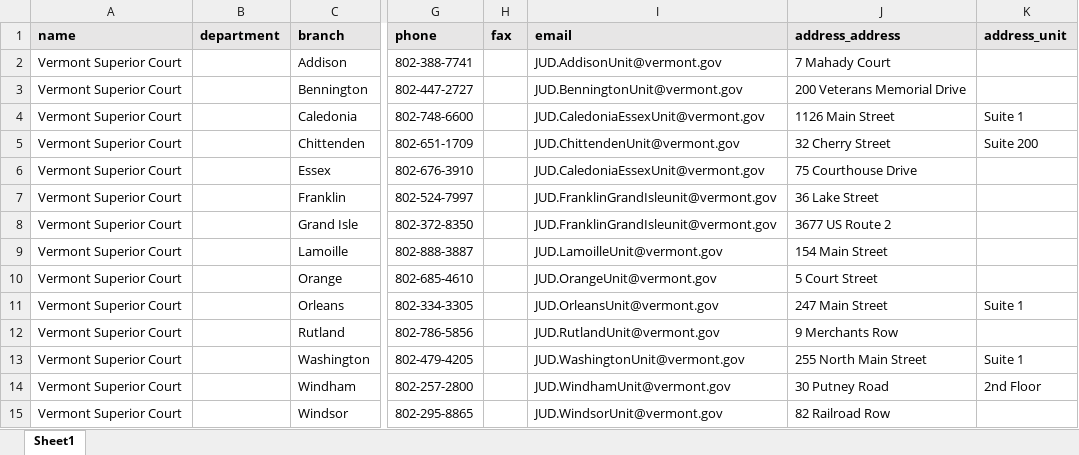
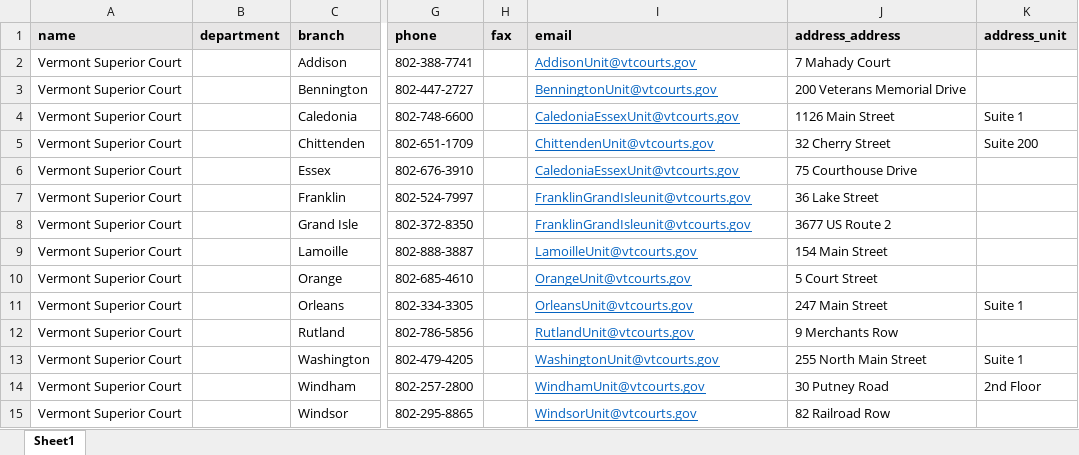
Before and after one commit to LSVermont/docassemble-VTSharedYMLFile, an Excel workbook: docassemble/VTSharedYMLFile/data/sources/courts_list.xlsx, sheet Sheet1, drawn as a sheet; only a part is shown, gaps mark what is left out; values as stored, in another font and other column widths than the file's, no borders; the diff names each change by its address in the sheet, - before the commit and + after, or states it on an @@ line.

Commit message:
updated to courts new email addresses on the courts list

```diff
--- a/docassemble/VTSharedYMLFile/data/sources/courts_list.xlsx (sheet Sheet1)
+++ b/docassemble/VTSharedYMLFile/data/sources/courts_list.xlsx (sheet Sheet1)
-I2 (email): JUD.AddisonUnit@vermont.gov
+I2 (email): AddisonUnit@vtcourts.gov
@@ I2:I15 underline: off → on, text colour: black → #0563C1 @@
-I3 (email): JUD.BenningtonUnit@vermont.gov
+I3 (email): BenningtonUnit@vtcourts.gov
-I4 (email): JUD.CaledoniaEssexUnit@vermont.gov
+I4 (email): CaledoniaEssexUnit@vtcourts.gov
-I5 (email): JUD.ChittendenUnit@vermont.gov
+I5 (email): ChittendenUnit@vtcourts.gov
-I6 (email): JUD.CaledoniaEssexUnit@vermont.gov
+I6 (email): CaledoniaEssexUnit@vtcourts.gov
-I7:I8 (email): JUD.FranklinGrandIsleunit@vermont.gov
+I7:I8 (email): FranklinGrandIsleunit@vtcourts.gov
-I9 (email): JUD.LamoilleUnit@vermont.gov
+I9 (email): LamoilleUnit@vtcourts.gov
-I10 (email): JUD.OrangeUnit@vermont.gov
+I10 (email): OrangeUnit@vtcourts.gov
-I11 (email): JUD.OrleansUnit@vermont.gov
+I11 (email): OrleansUnit@vtcourts.gov
-I12 (email): JUD.RutlandUnit@vermont.gov
+I12 (email): RutlandUnit@vtcourts.gov
-I13 (email): JUD.WashingtonUnit@vermont.gov
+I13 (email): WashingtonUnit@vtcourts.gov
-I14 (email): JUD.WindhamUnit@vermont.gov
+I14 (email): WindhamUnit@vtcourts.gov
-I15 (email): JUD.WindsorUnit@vermont.gov
+I15 (email): WindsorUnit@vtcourts.gov
```
